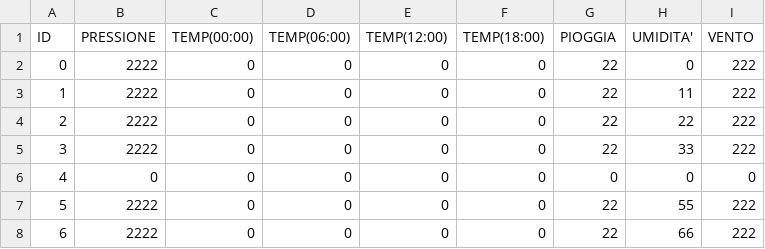
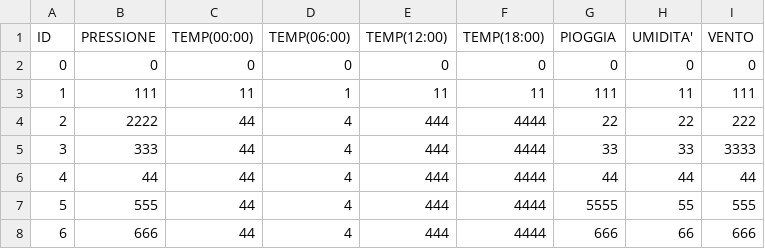
Before and after one commit to BertoldoMatteo/generale, a CSV file: C#/EsMeteo/EsMeteo/bin/Debug/file.csv, drawn as a sheet.

```diff
--- a/C#/EsMeteo/EsMeteo/bin/Debug/file.csv
+++ b/C#/EsMeteo/EsMeteo/bin/Debug/file.csv
@@ -1,8 +1,8 @@
 ID,PRESSIONE,TEMP(00:00),TEMP(06:00),TEMP(12:00),TEMP(18:00),PIOGGIA,UMIDITA',VENTO
-0,2222,0,0,0,0,22,0,222
-1,2222,0,0,0,0,22,11,222
-2,2222,0,0,0,0,22,22,222
-3,2222,0,0,0,0,22,33,222
-4,0,0,0,0,0,0,0,0
-5,2222,0,0,0,0,22,55,222
-6,2222,0,0,0,0,22,66,222
+0,0,0,0,0,0,0,0,0
+1,111,11,1,11,11,111,11,111
+2,2222,44,4,444,4444,22,22,222
+3,333,44,4,444,4444,33,33,3333
+4,44,44,4,444,4444,44,44,44
+5,555,44,4,444,4444,5555,55,555
+6,666,44,4,444,4444,666,66,666
```
Also changed, not shown: 6 other files.
